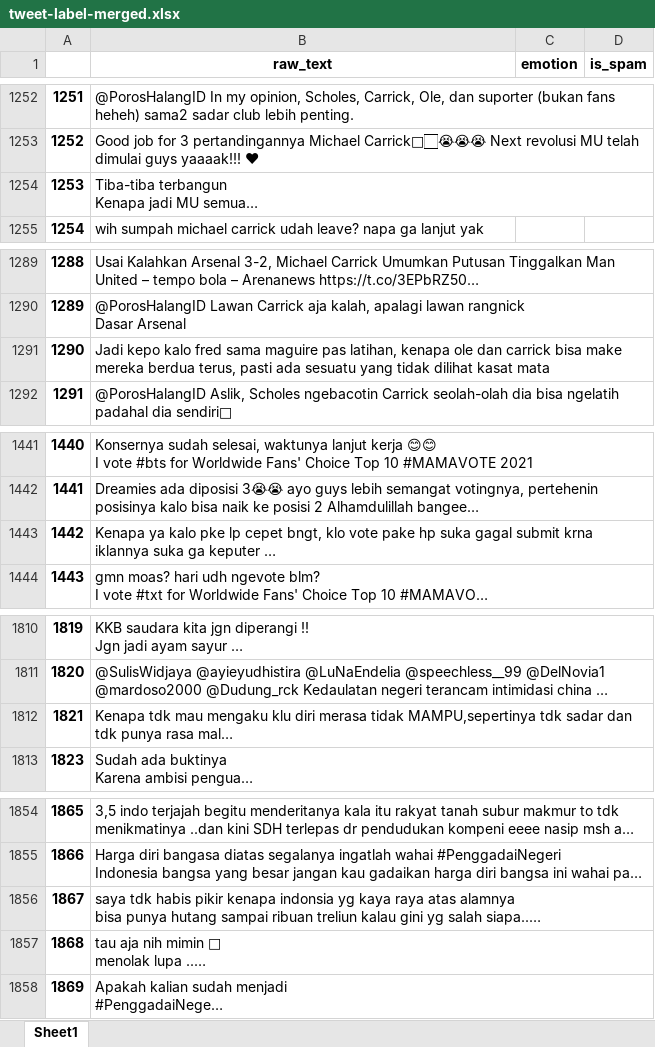
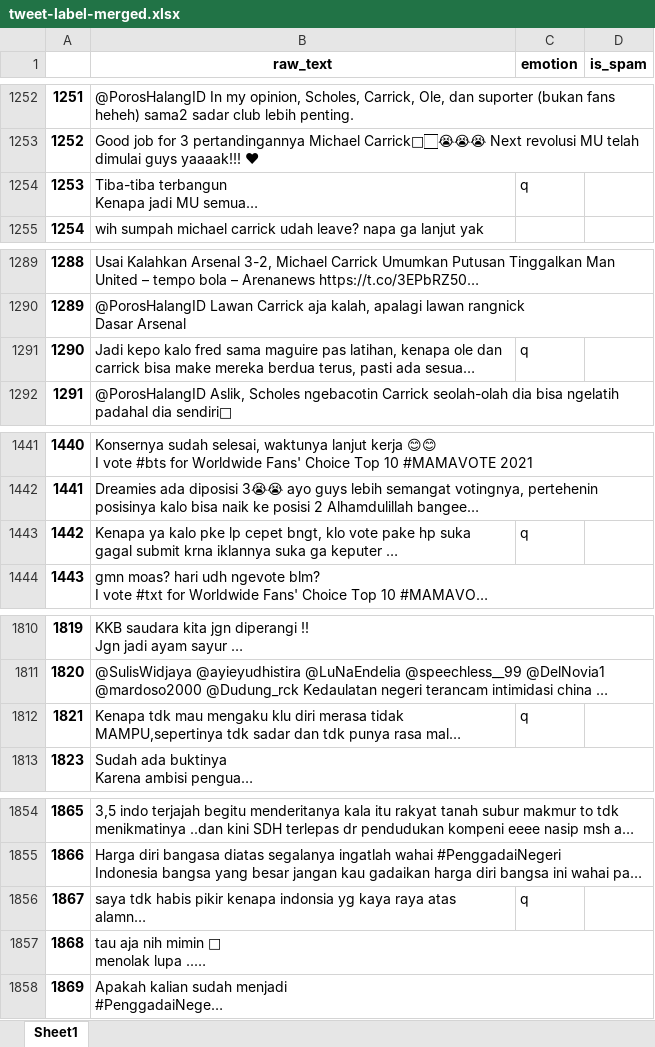
Before and after one commit to sayastershire/wwt-emotion, an Excel workbook: dataset/tweet-label-merged.xlsx, sheet Sheet1, drawn as a sheet; only a part is shown, gaps mark what is left out; long unchanged cells end in …; values as stored, in another font and other column widths than the file's, no borders; the diff covers the shown part only; the diff names each change by its address in the sheet, - before the commit and + after, or states it on an @@ line.

```diff
--- a/dataset/tweet-label-merged.xlsx (sheet Sheet1)
+++ b/dataset/tweet-label-merged.xlsx (sheet Sheet1)
-C1254 (emotion): (empty)
+C1254 (emotion): q
-C1291 (emotion): (empty)
+C1291 (emotion): q
-C1443 (emotion): (empty)
+C1443 (emotion): q
-C1812 (emotion): (empty)
+C1812 (emotion): q
-C1856 (emotion): (empty)
+C1856 (emotion): q
```
Also changed, not shown: 52 edited cells elsewhere in this sheet, 11 other files.
